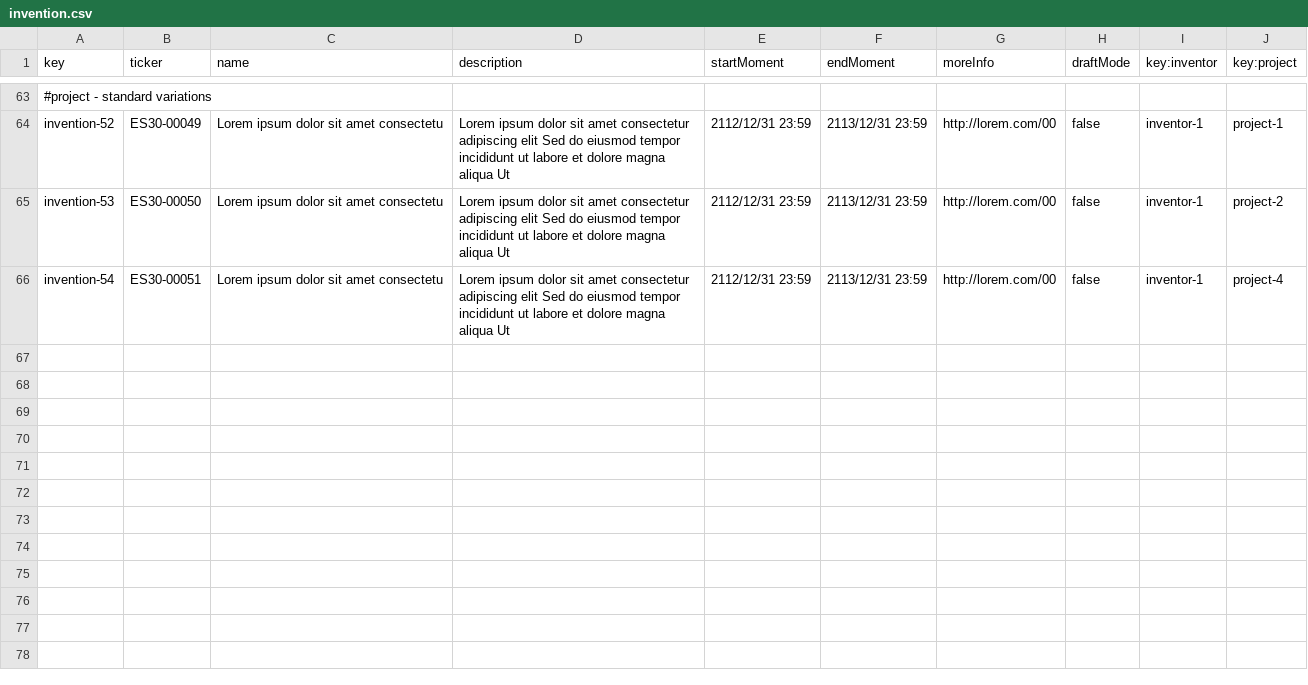
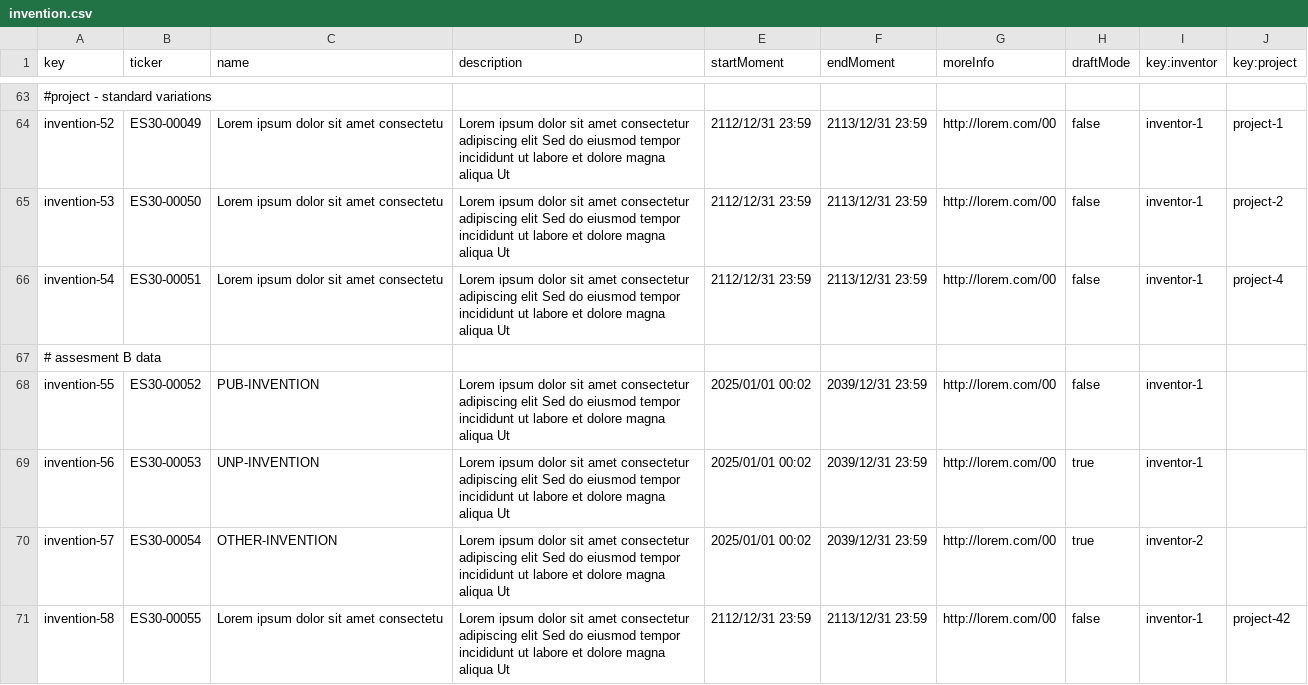
Before and after one commit to ThePayan/Acme-Starters-C, a CSV file: src/main/resources/WEB-INF/data/sample/batch-01/invention.csv, drawn as a sheet; only a part is shown, gaps mark what is left out.

Commit message:
feat: Añadir Annex level B sample data y corregir error de validación de ferchas en operaciones 'Publish'

```diff
--- a/src/main/resources/WEB-INF/data/sample/batch-01/invention.csv
+++ b/src/main/resources/WEB-INF/data/sample/batch-01/invention.csv
@@ -66 +66,6 @@ invention-53,ES30-00050,Lorem ipsum dolor sit amet consectetu,Lorem ipsum dolor
 invention-54,ES30-00051,Lorem ipsum dolor sit amet consectetu,Lorem ipsum dolor sit amet consectetur adipiscing elit Sed do eiusmod tempor incididunt ut labore et dolore magna aliqua Ut,2112/12/31 23:59,2113/12/31 23:59,http://lorem.com/00,false,inventor-1,project-4
+# assesment B data
+invention-55,ES30-00052,"PUB-INVENTION",Lorem ipsum dolor sit amet consectetur adipiscing elit Sed do eiusmod tempor incididunt ut labore et dolore magna aliqua Ut,2025/01/01 00:02,2039/12/31 23:59,http://lorem.com/00,false,inventor-1,
+invention-56,ES30-00053,"UNP-INVENTION",Lorem ipsum dolor sit amet consectetur adipiscing elit Sed do eiusmod tempor incididunt ut labore et dolore magna aliqua Ut,2025/01/01 00:02,2039/12/31 23:59,http://lorem.com/00,true,inventor-1,
+invention-57,ES30-00054,"OTHER-INVENTION",Lorem ipsum dolor sit amet consectetur adipiscing elit Sed do eiusmod tempor incididunt ut labore et dolore magna aliqua Ut,2025/01/01 00:02,2039/12/31 23:59,http://lorem.com/00,true,inventor-2,
+invention-58,ES30-00055,Lorem ipsum dolor sit amet consectetu,Lorem ipsum dolor sit amet consectetur adipiscing elit Sed do eiusmod tempor incididunt ut labore et dolore magna aliqua Ut,2112/12/31 23:59,2113/12/31 23:59,http://lorem.com/00,false,inventor-1,project-42
```
Also changed, not shown: src/main/resources/WEB-INF/data/sample/batch-01/campaign.csv, src/main/resources/WEB-INF/data/sample/batch-01/milestone.csv, 15 other files.
